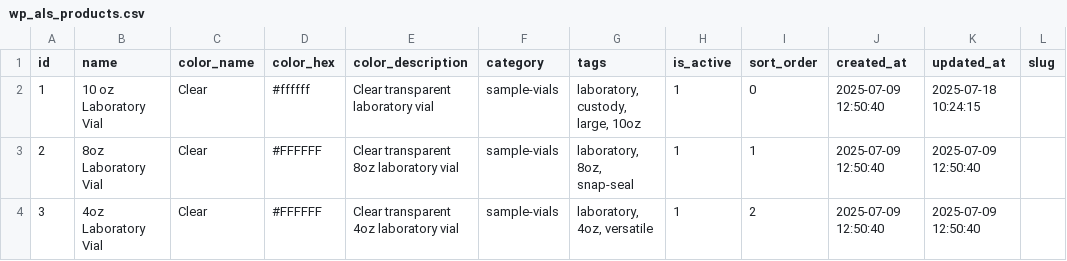
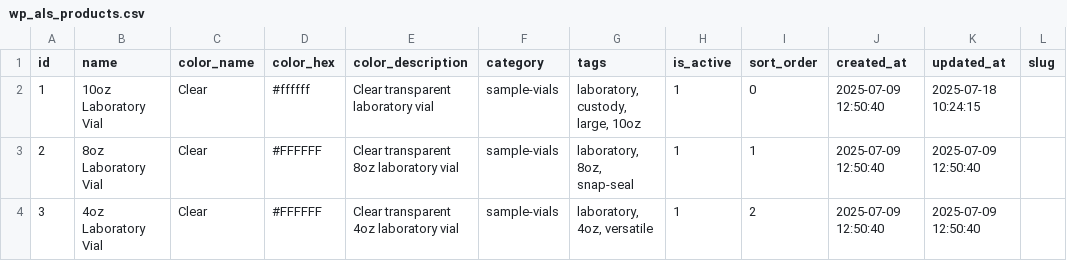
Before and after one commit to craigborman04/ALS-3, a CSV file: data/wp_als_products.csv, drawn as a sheet; only a part is shown; the diff names each change by its address in the sheet, - before the commit and + after, or states it on an @@ line.

```diff
--- a/data/wp_als_products.csv
+++ b/data/wp_als_products.csv
-B2 (name): 10 oz Laboratory Vial
+B2 (name): 10oz Laboratory Vial
```
Also changed, not shown: 17 other files.
